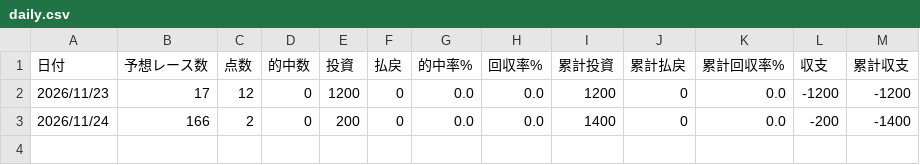
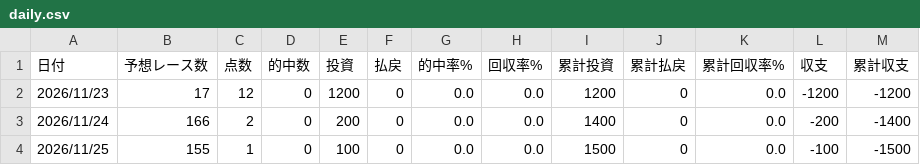
Before and after one commit to pocha2525/boatrace-ai, a CSV file: logs/daily.csv, drawn as a sheet.

```diff
--- a/logs/daily.csv
+++ b/logs/daily.csv
@@ -3 +3,2 @@
 2026/11/24,166,2,0,200,0,0.0,0.0,1400,0,0.0,-200,-1400
+2026/11/25,155,1,0,100,0,0.0,0.0,1500,0,0.0,-100,-1500
```
Also changed, not shown: logs/all_bets.csv, logs/by_rank.csv, 2 other files.
